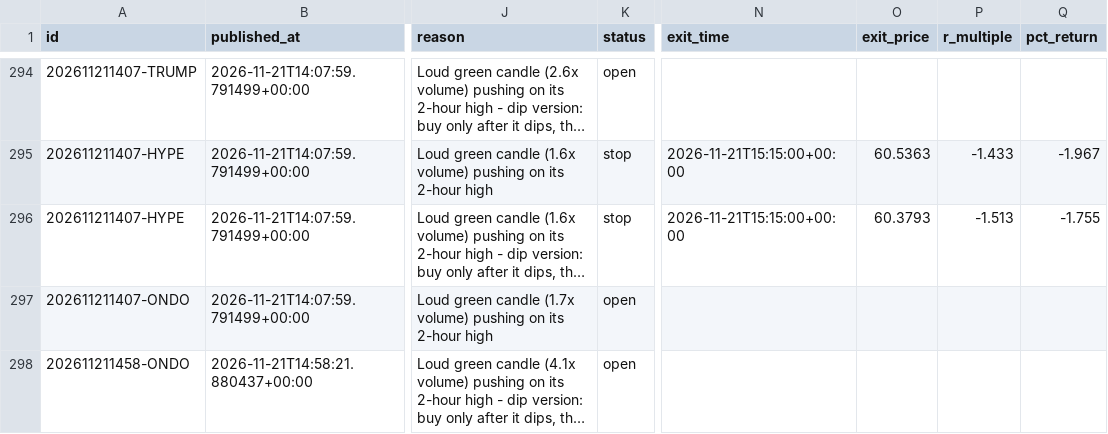
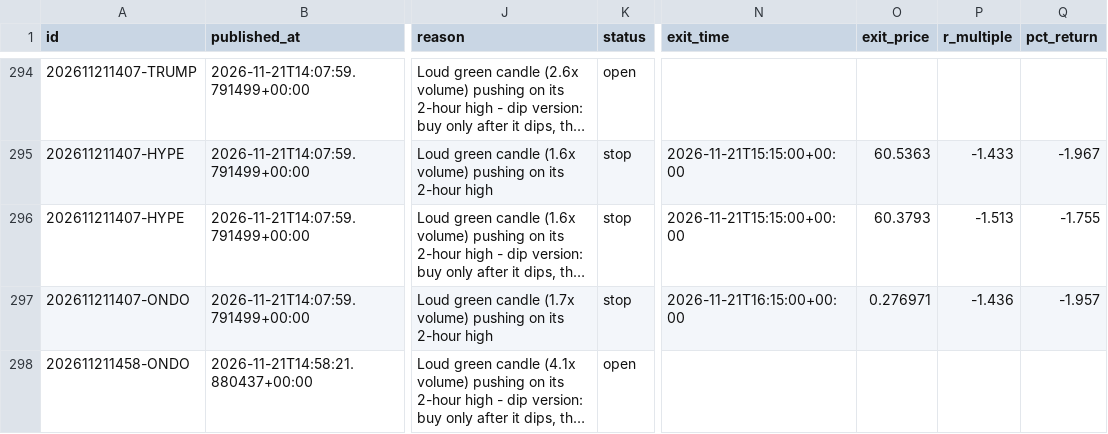
Before and after one commit to tauhid97/Crypto-Boss, a CSV file: data/signals.csv, drawn as a sheet; only a part is shown, gaps mark what is left out; long unchanged cells end in …; the diff names each change by its address in the sheet, - before the commit and + after, or states it on an @@ line.

```diff
--- a/data/signals.csv
+++ b/data/signals.csv
-K297 (status): open
+K297 (status): stop
-N297 (exit_time): (empty)
+N297 (exit_time): 2026-11-21T16:15:00+00:00
-O297 (exit_price): (empty)
+O297 (exit_price): 0.276971
-P297 (r_multiple): (empty)
+P297 (r_multiple): -1.436
-Q297 (pct_return): (empty)
+Q297 (pct_return): -1.957
```
Also changed, not shown: 1 other file.
